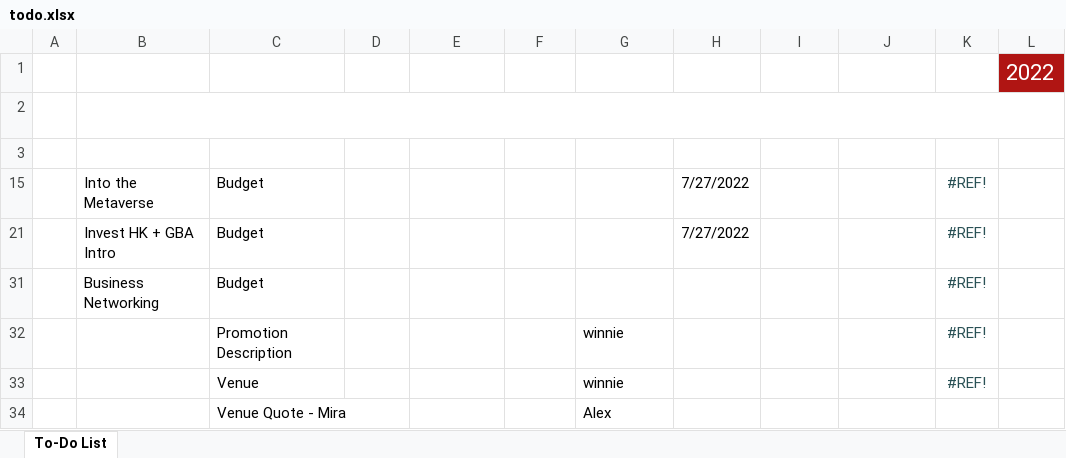
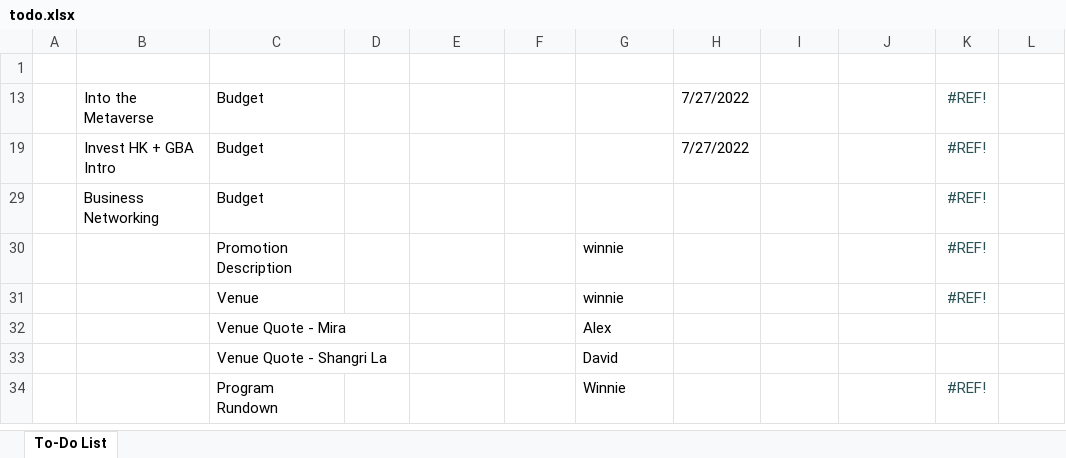
Before and after one commit to draflier/xls_todo_enhancer, an Excel workbook: files/todo.xlsx, sheet To-Do List, drawn as a sheet; only a part is shown; the shorter side is filled out with more unchanged rows; values as stored, in another font and other column widths than the file's, no borders; charts and pictures and table styles not drawn; the diff names each change by its address in the sheet, - before the commit and + after, or states it on an @@ line.

Commit message:
xlsx import

```diff
--- a/files/todo.xlsx (sheet To-Do List)
+++ b/files/todo.xlsx (sheet To-Do List)
-row 1:  |  |  |  |  |  |  |  |  |  |  | 2022
-row 2:  | 2022 WC Business Program TODO
```
Also changed, not shown: hidden cells, charts or pictures, 4 other files.
